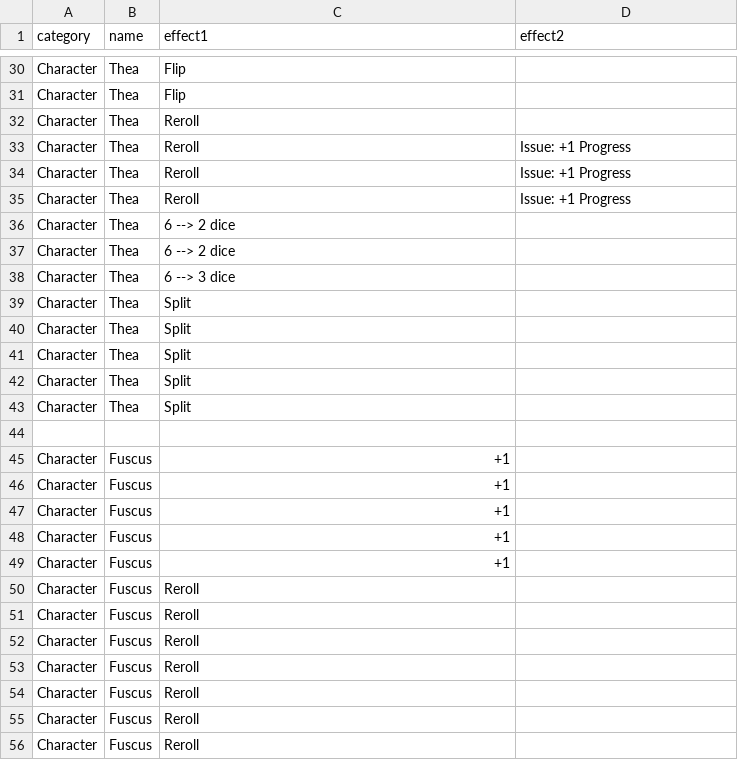
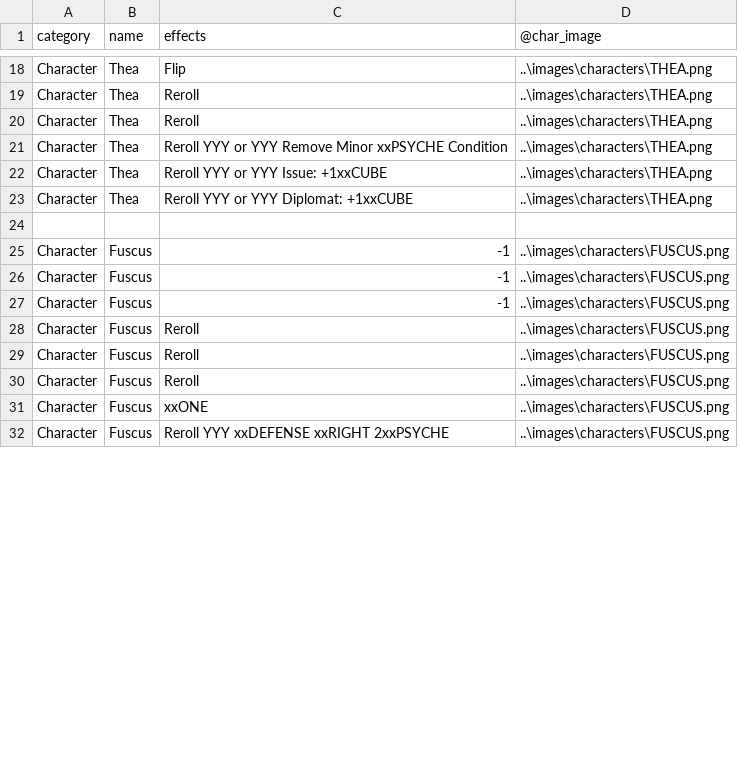
Before and after one commit to ziapeltagames/six-winters, a CSV file: csv/character-cards.csv, drawn as a sheet; only a part is shown, gaps mark what is left out; the diff covers the shown part only.

Commit message:
next iteration of character cards

```diff
--- a/csv/character-cards.csv
+++ b/csv/character-cards.csv
@@ -1 +1 @@
-category,name,effect1,effect2
+category,name,effects,@char_image
@@ -30,27 +18,15 @@ category,name,effect1,effect2
-"Character","Thea","Flip",""
-"Character","Thea","Flip",""
-"Character","Thea","Reroll",""
-"Character","Thea","Reroll","Issue: +1 Progress"
-"Character","Thea","Reroll","Issue: +1 Progress"
-"Character","Thea","Reroll","Issue: +1 Progress"
-"Character","Thea","6 --> 2 dice",""
-"Character","Thea","6 --> 2 dice",""
-"Character","Thea","6 --> 3 dice",""
-"Character","Thea","Split",""
-"Character","Thea","Split",""
-"Character","Thea","Split",""
-"Character","Thea","Split",""
-"Character","Thea","Split",""
+"Character","Thea","Flip","..\images\characters\THEA.png"
+"Character","Thea","Reroll","..\images\characters\THEA.png"
+"Character","Thea","Reroll","..\images\characters\THEA.png"
+"Character","Thea","Reroll YYY or YYY Remove Minor xxPSYCHE Condition","..\images\characters\THEA.png"
+"Character","Thea","Reroll YYY or YYY Issue: +1xxCUBE","..\images\characters\THEA.png"
+"Character","Thea","Reroll YYY or YYY Diplomat: +1xxCUBE","..\images\characters\THEA.png"
 
-"Character","Fuscus","+1",""
-"Character","Fuscus","+1",""
-"Character","Fuscus","+1",""
-"Character","Fuscus","+1",""
-"Character","Fuscus","+1",""
-"Character","Fuscus","Reroll",""
-"Character","Fuscus","Reroll",""
-"Character","Fuscus","Reroll",""
-"Character","Fuscus","Reroll",""
-"Character","Fuscus","Reroll",""
-"Character","Fuscus","Reroll",""
-"Character","Fuscus","Reroll",""
+"Character","Fuscus","-1","..\images\characters\FUSCUS.png"
+"Character","Fuscus","-1","..\images\characters\FUSCUS.png"
+"Character","Fuscus","-1","..\images\characters\FUSCUS.png"
+"Character","Fuscus","Reroll","..\images\characters\FUSCUS.png"
+"Character","Fuscus","Reroll","..\images\characters\FUSCUS.png"
+"Character","Fuscus","Reroll","..\images\characters\FUSCUS.png"
+"Character","Fuscus","xxONE","..\images\characters\FUSCUS.png"
+"Character","Fuscus","Reroll YYY xxDEFENSE xxRIGHT 2xxPSYCHE","..\images\characters\FUSCUS.png"
```
Also changed, not shown: 27 removed rows and 49 edited cells elsewhere in this file, 1 other file.
